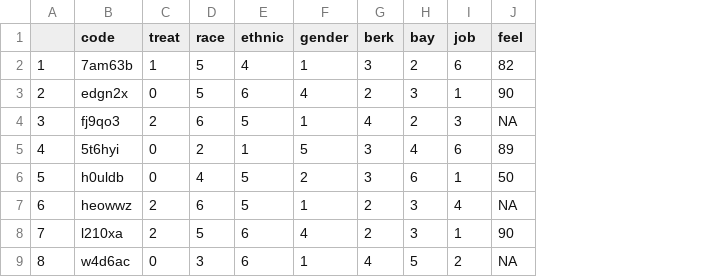
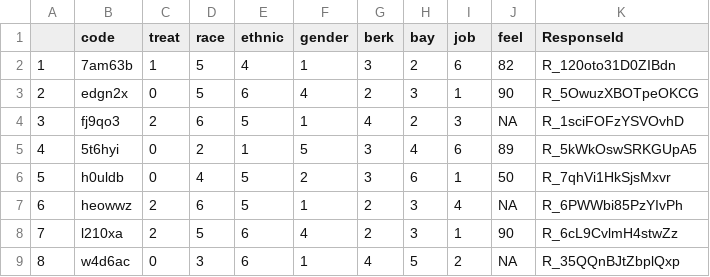
Before and after one commit to junwoosuh/ps3sec_24spring, a CSV file: weekly_materials/Data/project_24S/start.csv, drawn as a sheet; only a part is shown; the diff names each change by its address in the sheet, - before the commit and + after, or states it on an @@ line.

```diff
--- a/weekly_materials/Data/project_24S/start.csv
+++ b/weekly_materials/Data/project_24S/start.csv
+column K (ResponseId), rows 2-9: R_120oto31D0ZIBdn | R_5OwuzXBOTpeOKCG | R_1sciFOFzYSVOvhD | R_5kWkOswSRKGUpA5 | R_7qhVi1HkSjsMxvr | R_6PWWbi85PzYIvPh | R_6cL9CvlmH4stwZz | R_35QQnBJtZbplQxp
```
Also changed, not shown: 1 other file.
